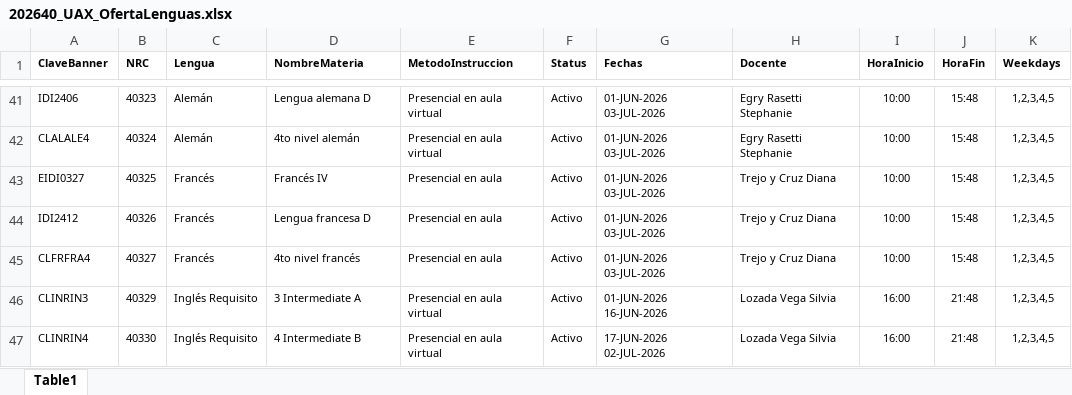
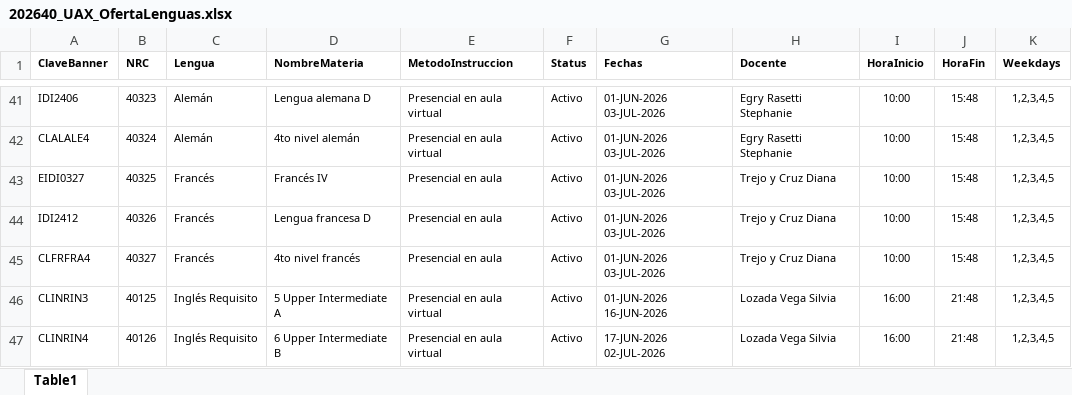
Before and after one commit to giangiorgioorsi-create/202640_UAX_OfertaLenguas, an Excel workbook: 202640_UAX_OfertaLenguas.xlsx, sheet Table1, drawn as a sheet; only a part is shown, gaps mark what is left out; values as stored, in another font and other column widths than the file's, no borders; table styles not drawn; the diff names each change by its address in the sheet, - before the commit and + after, or states it on an @@ line.

Commit message:
Add files via upload

```diff
--- a/202640_UAX_OfertaLenguas.xlsx (sheet Table1)
+++ b/202640_UAX_OfertaLenguas.xlsx (sheet Table1)
-B46 (NRC): 40329
+B46 (NRC): 40125
-D46 (NombreMateria): 3 Intermediate A
+D46 (NombreMateria): 5 Upper Intermediate A
-B47 (NRC): 40330
+B47 (NRC): 40126
-D47 (NombreMateria): 4 Intermediate B
+D47 (NombreMateria): 6 Upper Intermediate B
```
